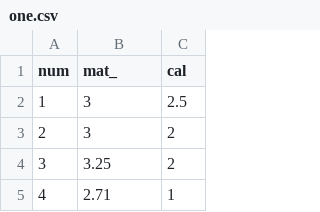
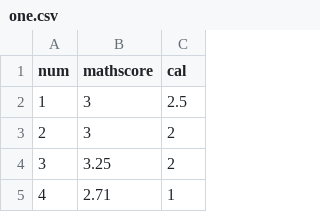
Before and after one commit to SPairin/mydatas, a CSV file: one.csv, drawn as a sheet; only a part is shown.

Commit message:
Add files via upload

```diff
--- a/one.csv
+++ b/one.csv
@@ -1,2 +1,2 @@
-num, mat_,cal
+num, mathscore,cal
 1,3,2.5
```
